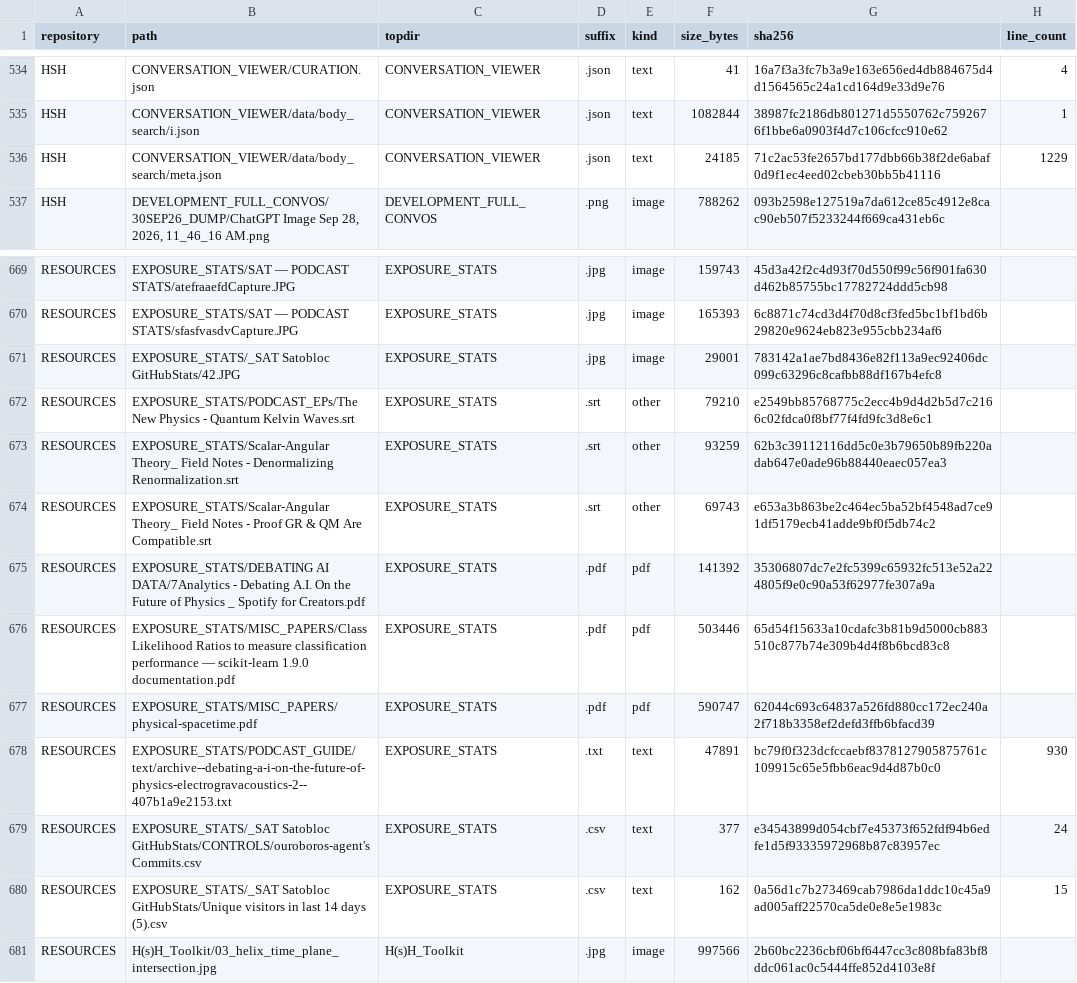
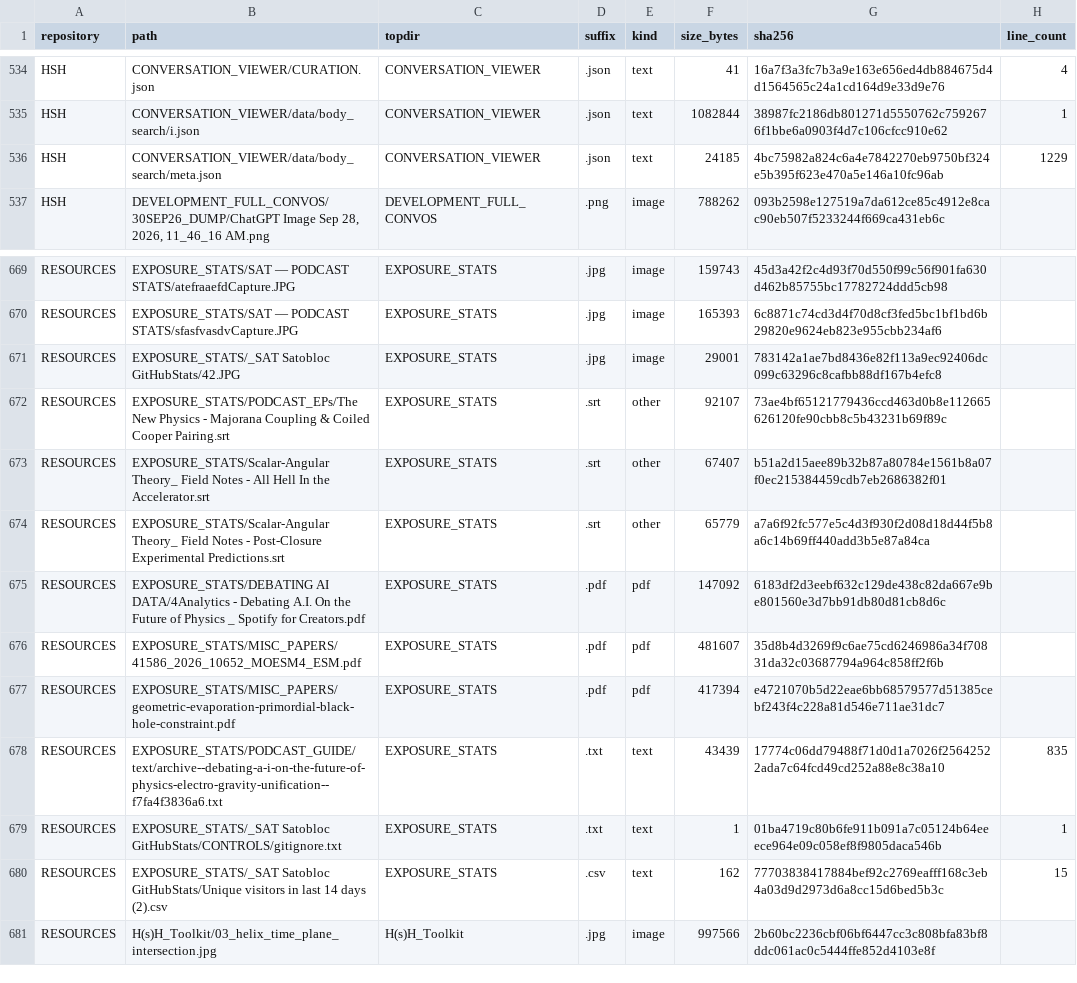
Before and after one commit to Satobloc/HSH_RESOURCES, a CSV file: SOURCE_INVENTORY/SABLE/source_inventory_run/sample.csv, drawn as a sheet; only a part is shown, gaps mark what is left out; the diff covers the shown part only.

```diff
--- a/SOURCE_INVENTORY/SABLE/source_inventory_run/sample.csv
+++ b/SOURCE_INVENTORY/SABLE/source_inventory_run/sample.csv
@@ -535,3 +535,3 @@ HSH,CONVERSATION_VIEWER/CURATION.json,CONVERSATION_VIEWER,.json,text,41,16a7f3a3
 HSH,CONVERSATION_VIEWER/data/body_search/i.json,CONVERSATION_VIEWER,.json,text,1082844,38987fc2186db801271d5550762c7592676f1bbe6a0903f4d7c106cfcc910e62,1
-HSH,CONVERSATION_VIEWER/data/body_search/meta.json,CONVERSATION_VIEWER,.json,text,24185,71c2ac53fe2657bd177dbb66b38f2de6abaf0d9f1ec4eed02cbeb30bb5b41116,1229
+HSH,CONVERSATION_VIEWER/data/body_search/meta.json,CONVERSATION_VIEWER,.json,text,24185,4bc75982a824c6a4e7842270eb9750bf324e5b395f623e470a5e146a10fc96ab,1229
 HSH,"DEVELOPMENT_FULL_CONVOS/30SEP26_DUMP/ChatGPT Image Sep 28, 2026, 11_46_16 AM.png",DEVELOPMENT_FULL_CONVOS,.png,image,788262,093b2598e127519a7da612ce85c4912e8cac90eb507f5233244f669ca431eb6c,
@@ -671,11 +671,11 @@ RESOURCES,EXPOSURE_STATS/SAT — PODCAST STATS/sfasfvasdvCapture.JPG,EXPOSURE_ST
 RESOURCES,EXPOSURE_STATS/_SAT  Satobloc GitHubStats/42.JPG,EXPOSURE_STATS,.jpg,image,29001,783142a1ae7bd8436e82f113a9ec92406dc099c63296c8cafbb88df167b4efc8,
-RESOURCES,EXPOSURE_STATS/PODCAST_EPs/The New Physics - Quantum Kelvin Waves.srt,EXPOSURE_STATS,.srt,other,79210,e2549bb85768775c2ecc4b9d4d2b5d7c2166c02fdca0f8bf77f4fd9fc3d8e6c1,
-RESOURCES,EXPOSURE_STATS/Scalar-Angular Theory_ Field Notes - Denormalizing Renormalization.srt,EXPOSURE_STATS,.srt,other,93259,62b3c39112116dd5c0e3b79650b89fb220adab647e0ade96b88440eaec057ea3,
-RESOURCES,EXPOSURE_STATS/Scalar-Angular Theory_ Field Notes - Proof GR & QM Are Compatible.srt,EXPOSURE_STATS,.srt,other,69743,e653a3b863be2c464ec5ba52bf4548ad7ce91df5179ecb41adde9bf0f5db74c2,
-RESOURCES,EXPOSURE_STATS/DEBATING AI DATA/7Analytics - Debating A.I. On the Future of Physics _ Spotify for Creators.pdf,EXPOSURE_STATS,.pdf,pdf,141392,35306807dc7e2fc5399c65932fc513e52a224805f9e0c90a53f62977fe307a9a,
-RESOURCES,EXPOSURE_STATS/MISC_PAPERS/Class Likelihood Ratios to measure classification performance — scikit-learn 1.9.0 documentation.pdf,EXPOSURE_STATS,.pdf,pdf,503446,65d54f15633a10cdafc3b81b9d5000cb883510c877b74e309b4d4f8b6bcd83c8,
-RESOURCES,EXPOSURE_STATS/MISC_PAPERS/physical-spacetime.pdf,EXPOSURE_STATS,.pdf,pdf,590747,62044c693c64837a526fd880cc172ec240a2f718b3358ef2defd3ffb6bfacd39,
-RESOURCES,EXPOSURE_STATS/PODCAST_GUIDE/text/archive--debating-a-i-on-the-future-of-physics-electrogravacoustics-2--407b1a9e2153.txt,EXPOSURE_STATS,.txt,text,47891,bc79f0f323dcfccaebf8378127905875761c109915c65e5fbb6eac9d4d87b0c0,930
-RESOURCES,EXPOSURE_STATS/_SAT  Satobloc GitHubStats/CONTROLS/ouroboros-agent's Commits.csv,EXPOSURE_STATS,.csv,text,377,e34543899d054cbf7e45373f652fdf94b6edfe1d5f93335972968b87c83957ec,24
-RESOURCES,EXPOSURE_STATS/_SAT  Satobloc GitHubStats/Unique visitors in last 14 days (5).csv,EXPOSURE_STATS,.csv,text,162,0a56d1c7b273469cab7986da1ddc10c45a9ad005aff22570ca5de0e8e5e1983c,15
+RESOURCES,EXPOSURE_STATS/PODCAST_EPs/The New Physics - Majorana Coupling & Coiled Cooper Pairing.srt,EXPOSURE_STATS,.srt,other,92107,73ae4bf65121779436ccd463d0b8e112665626120fe90cbb8c5b43231b69f89c,
+RESOURCES,EXPOSURE_STATS/Scalar-Angular Theory_ Field Notes - All Hell In the Accelerator.srt,EXPOSURE_STATS,.srt,other,67407,b51a2d15aee89b32b87a80784e1561b8a07f0ec215384459cdb7eb2686382f01,
+RESOURCES,EXPOSURE_STATS/Scalar-Angular Theory_ Field Notes - Post-Closure Experimental Predictions.srt,EXPOSURE_STATS,.srt,other,65779,a7a6f92fc577e5c4d3f930f2d08d18d44f5b8a6c14b69ff440add3b5e87a84ca,
+RESOURCES,EXPOSURE_STATS/DEBATING AI DATA/4Analytics - Debating A.I. On the Future of Physics _ Spotify for Creators.pdf,EXPOSURE_STATS,.pdf,pdf,147092,6183df2d3eebf632c129de438c82da667e9be801560e3d7bb91db80d81cb8d6c,
+RESOURCES,EXPOSURE_STATS/MISC_PAPERS/41586_2026_10652_MOESM4_ESM.pdf,EXPOSURE_STATS,.pdf,pdf,481607,35d8b4d3269f9c6ae75cd6246986a34f70831da32c03687794a964c858ff2f6b,
+RESOURCES,EXPOSURE_STATS/MISC_PAPERS/geometric-evaporation-primordial-black-hole-constraint.pdf,EXPOSURE_STATS,.pdf,pdf,417394,e4721070b5d22eae6bb68579577d51385cebf243f4c228a81d546e711ae31dc7,
+RESOURCES,EXPOSURE_STATS/PODCAST_GUIDE/text/archive--debating-a-i-on-the-future-of-physics-electro-gravity-unification--f7fa4f3836a6.txt,EXPOSURE_STATS,.txt,text,43439,17774c06dd79488f71d0d1a7026f25642522ada7c64fcd49cd252a88e8c38a10,835
+RESOURCES,EXPOSURE_STATS/_SAT  Satobloc GitHubStats/CONTROLS/gitignore.txt,EXPOSURE_STATS,.txt,text,1,01ba4719c80b6fe911b091a7c05124b64eeece964e09c058ef8f9805daca546b,1
+RESOURCES,EXPOSURE_STATS/_SAT  Satobloc GitHubStats/Unique visitors in last 14 days (2).csv,EXPOSURE_STATS,.csv,text,162,77703838417884bef92c2769eafff168c3eb4a03d9d2973d6a8cc15d6bed5b3c,15
 RESOURCES,H(s)H_Toolkit/03_helix_time_plane_intersection.jpg,H(s)H_Toolkit,.jpg,image,997566,2b60bc2236cbf06bf6447cc3c808bfa83bf8ddc061ac0c5444ffe852d4103e8f,
```
Also changed, not shown: 11 edited cells elsewhere in this file, 3 other files.
